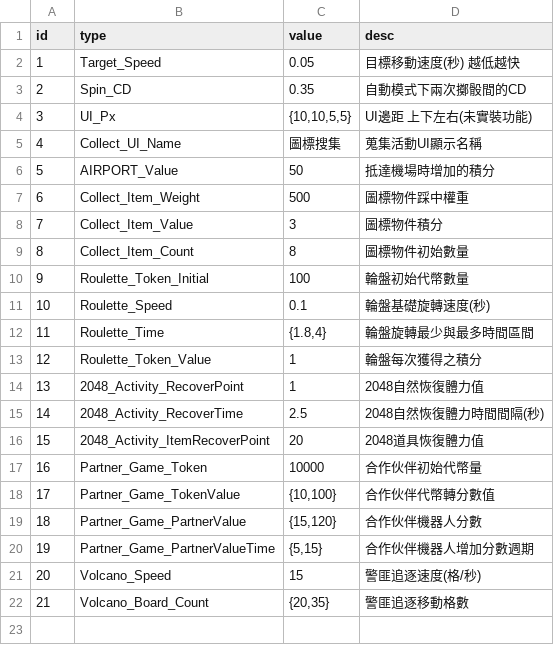
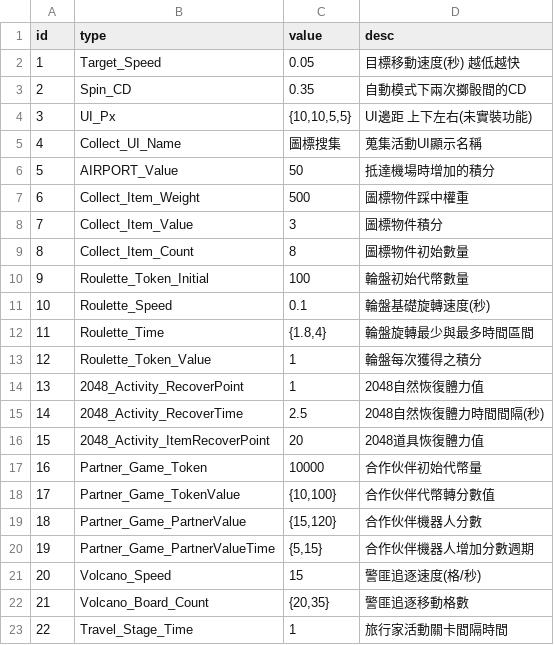
Before and after one commit to myKOF/Monopoly-Sim.github.io-, a CSV file: config/system_config.csv, drawn as a sheet.

Commit message:
旅行家活動

```diff
--- a/config/system_config.csv
+++ b/config/system_config.csv
@@ -22 +22,2 @@
 21,Volcano_Board_Count,"{20,35}",警匪追逐移動格數
+22,Travel_Stage_Time,1,旅行家活動關卡間隔時間
```
Also changed, not shown: 6 other files.
